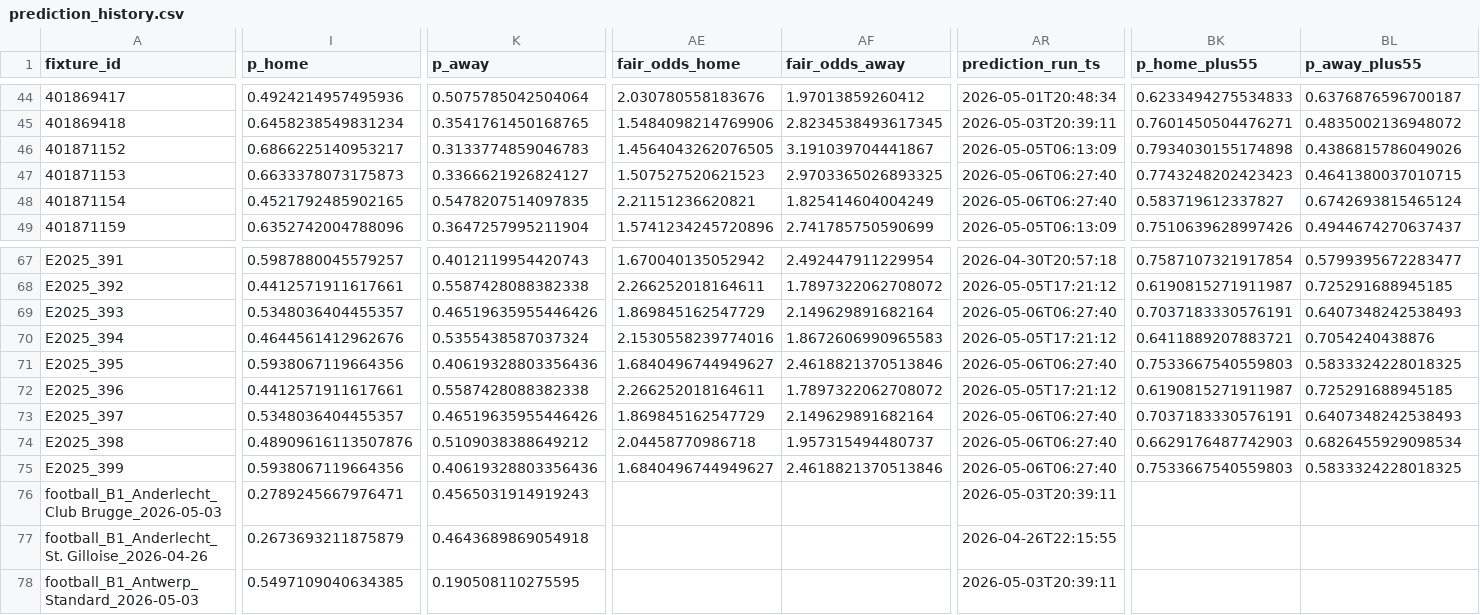
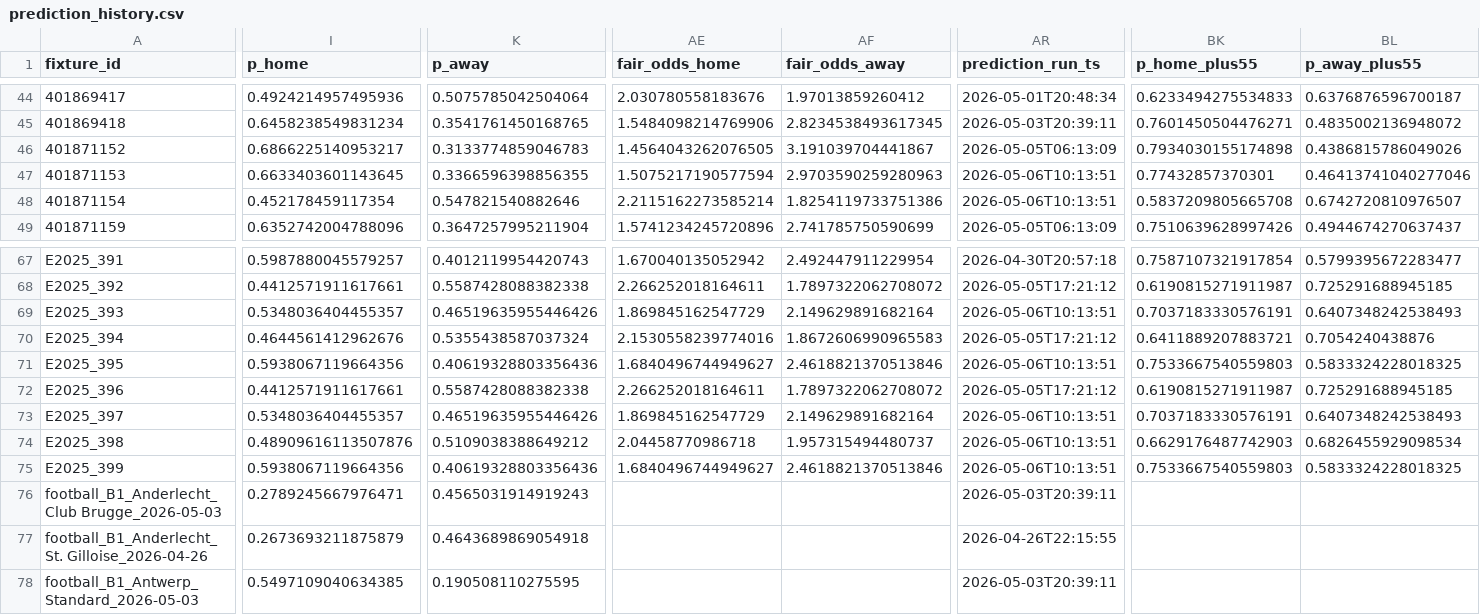
Before and after one commit to edmundped/football_predictor, a CSV file: data/prediction_history.csv, drawn as a sheet; only a part is shown, gaps mark what is left out; the diff covers the shown part only; the diff names each change by its address in the sheet, - before the commit and + after, or states it on an @@ line.

```diff
--- a/data/prediction_history.csv
+++ b/data/prediction_history.csv
-I47 (p_home): 0.6633378073175873
+I47 (p_home): 0.6633403601143645
-K47 (p_away): 0.3366621926824127
+K47 (p_away): 0.3366596398856355
-AE47 (fair_odds_home): 1.507527520621523
+AE47 (fair_odds_home): 1.5075217190577594
-AF47 (fair_odds_away): 2.9703365026893325
+AF47 (fair_odds_away): 2.9703590259280963
-AR47:AR48 (prediction_run_ts): 2026-05-06T06:27:40
+AR47:AR48 (prediction_run_ts): 2026-05-06T10:13:51
-BK47 (p_home_plus55): 0.7743248202423423
+BK47 (p_home_plus55): 0.77432857370301
-BL47 (p_away_plus55): 0.4641380037010715
+BL47 (p_away_plus55): 0.46413741040277046
-I48 (p_home): 0.4521792485902165
+I48 (p_home): 0.452178459117354
-K48 (p_away): 0.5478207514097835
+K48 (p_away): 0.547821540882646
-AE48 (fair_odds_home): 2.21151236620821
+AE48 (fair_odds_home): 2.2115162273585214
-AF48 (fair_odds_away): 1.825414604004249
+AF48 (fair_odds_away): 1.8254119733751386
-BK48 (p_home_plus55): 0.583719612337827
+BK48 (p_home_plus55): 0.5837209805665708
-BL48 (p_away_plus55): 0.6742693815465124
+BL48 (p_away_plus55): 0.6742720810976507
-AR69 (prediction_run_ts): 2026-05-06T06:27:40
+AR69 (prediction_run_ts): 2026-05-06T10:13:51
-AR71 (prediction_run_ts): 2026-05-06T06:27:40
+AR71 (prediction_run_ts): 2026-05-06T10:13:51
-AR73:AR75 (prediction_run_ts): 2026-05-06T06:27:40
+AR73:AR75 (prediction_run_ts): 2026-05-06T10:13:51
```
Also changed, not shown: 91 edited cells elsewhere in this file, docs/predictions.csv, 1 other file.
